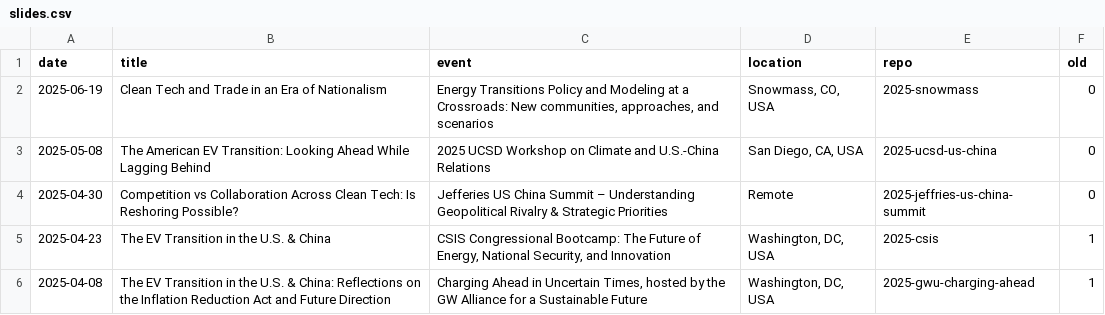
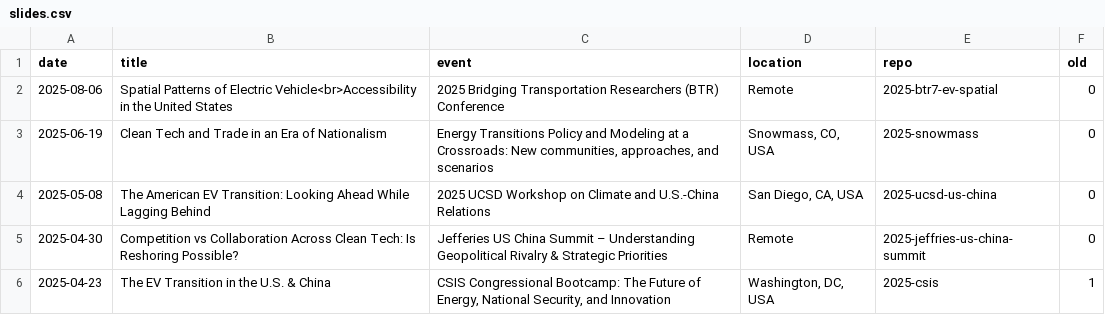
Before and after one commit to jhelvy/jhelvy_quarto, a CSV file: content/slides.csv, drawn as a sheet; only a part is shown; the shorter side is filled out with more unchanged rows; the diff names each change by its address in the sheet, - before the commit and + after, or states it on an @@ line.

Commit message:
Update slides.csv

```diff
--- a/content/slides.csv
+++ b/content/slides.csv
+row 2: 2025-08-06 | Spatial Patterns of Electric Vehicle<br>Accessibility in the United States | 2025 Bridging Transportation Researchers (BTR) Conference | Remote | 2025-btr7-ev-spatial | 0
```
